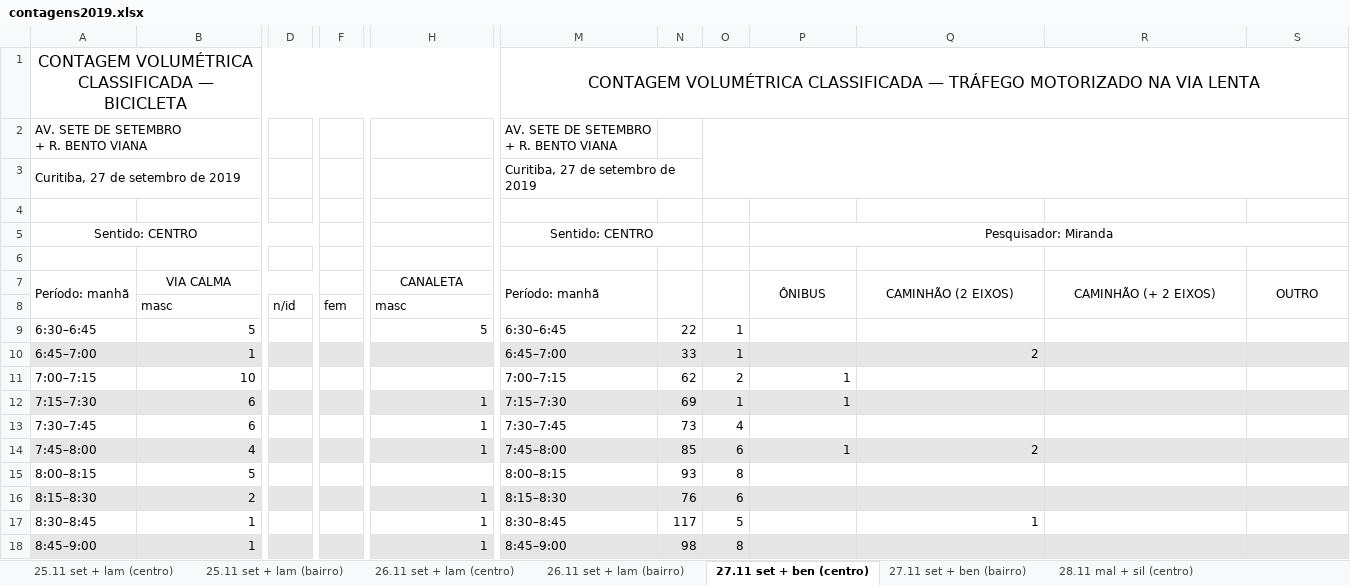
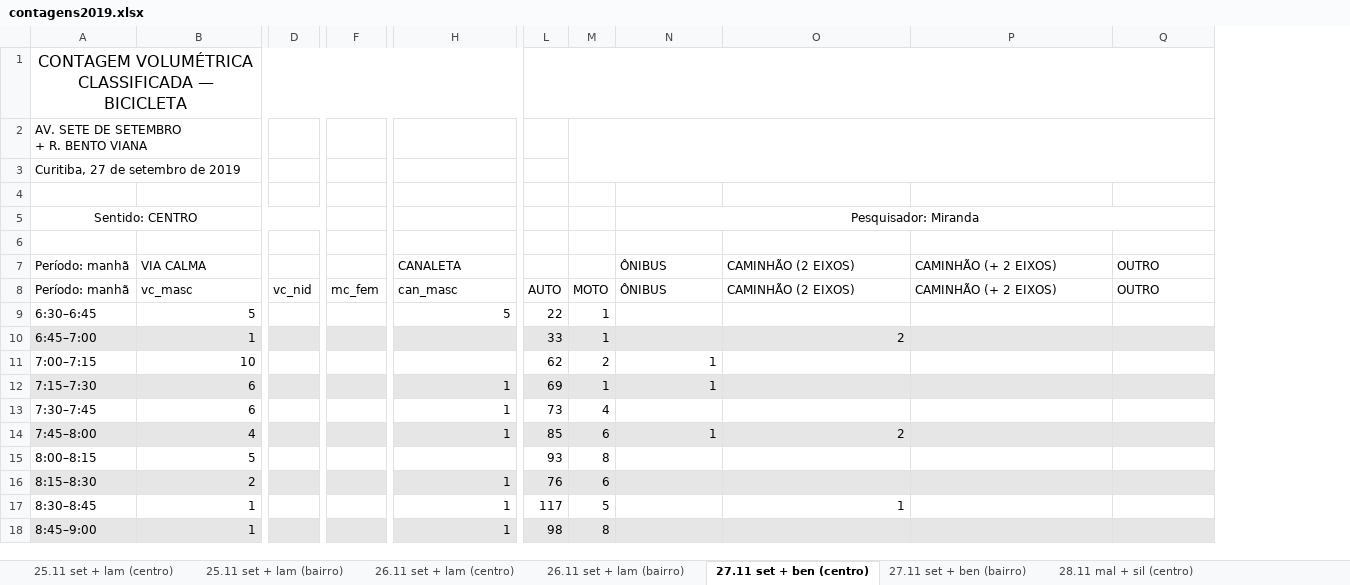
Before and after one commit to cicloiguacu/contagem_volumetrica, an Excel workbook: data/2019/contagens2019.xlsx, sheet 27.11 set + ben (centro), drawn as a sheet; only a part is shown, gaps mark what is left out; values as stored, in another font and other column widths than the file's, no borders; removed rows and columns are numbered as before the commit, all else as after; rows hold the shown columns only; ↵ is a line break in a cell; the diff covers the shown part only; the diff names each change by its address in the sheet, - before the commit and + after, or states it on an @@ line.

```diff
--- a/data/2019/contagens2019.xlsx (sheet 27.11 set + ben (centro))
+++ b/data/2019/contagens2019.xlsx (sheet 27.11 set + ben (centro))
-column D, empty
+column D, empty
-column F, empty
+column F, empty
-column M (Período: manhã), rows 1-5: CONTAGEM VOLUMÉTRICA CLASSIFICADA — TRÁFEGO MOTORIZADO NA VIA LENTA | AV. SETE DE SETEMBRO ↵ + R. BENTO VIANA | Curitiba, 27 de setembro de 2019 |  | Sentido: CENTRO; rows 9-18: 6:30–6:45 | 6:45–7:00 | 7:00–7:15 | 7:15–7:30 | 7:30–7:45 | 7:45–8:00 | 8:00–8:15 | 8:15–8:30 | 8:30–8:45 | 8:45–9:00
+L1:R1 merged
-A7:A8 merged
-B7 alignment: center
+B7 alignment: left
-B7:D7 merged
-H7 alignment: center
+H7 alignment: left
-H7:J7 merged
-N7:N8 merged
-O7:O8 merged
-N7:Q7 alignment: center
+N7:Q7 alignment: left
-P7:P8 merged
-Q7:Q8 merged
-R7:R8 merged
-S7:S8 merged
-row 8:  | masc | n/id | fem | masc
+row 8: Período: manhã | vc_masc | vc_nid | mc_fem | can_masc | AUTO | MOTO | ÔNIBUS | CAMINHÃO (2 EIXOS) | CAMINHÃO (+ 2 EIXOS) | OUTRO
```
Also changed, not shown: 1 removed column, cell formats and merged cells elsewhere in this sheet, sheet 2.12 aff + sch (centro), sheet 2.12 aff + sch (bairro), sheet 25.11 set + lam (bairro), sheet 4.12 arg + bet (centro), sheet 4.12 arg + bet (bairro), sheet 26.11 set + lam (centro), 9 more sheets, formulas that keep their value, 10 other files.
